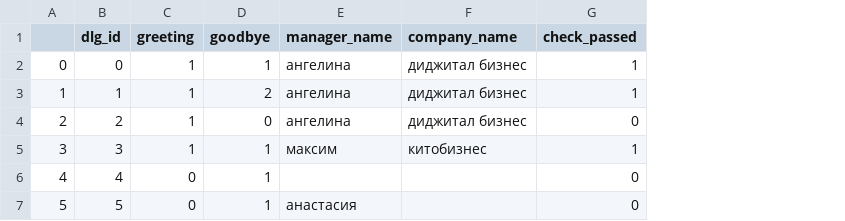
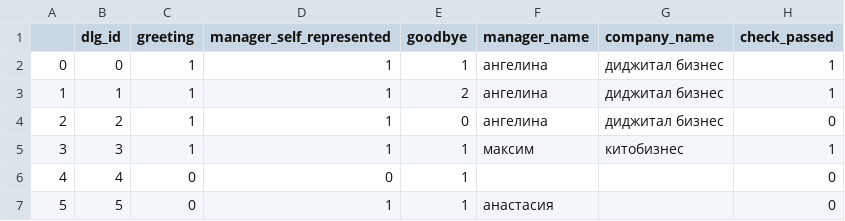
Before and after one commit to katearb/test_case, a CSV file: dialogues_report.csv, drawn as a sheet; the diff names each change by its address in the sheet, - before the commit and + after, or states it on an @@ line.

```diff
--- a/dialogues_report.csv
+++ b/dialogues_report.csv
+column D (manager_self_represented), rows 2-7: 1 | 1 | 1 | 1 | 0 | 1
```
Also changed, not shown: result.csv, 2 other files.
